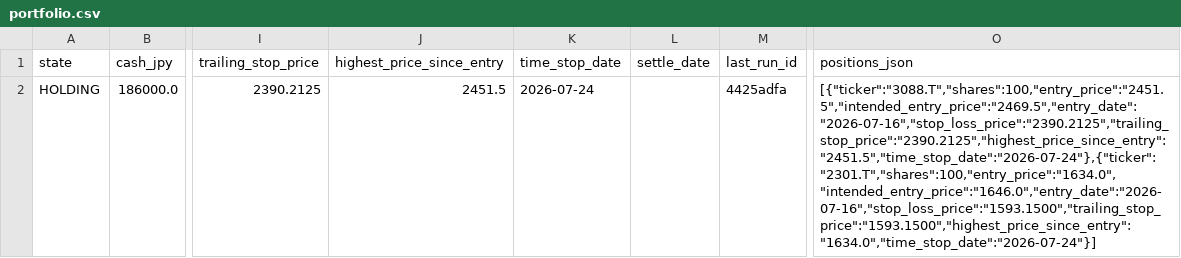
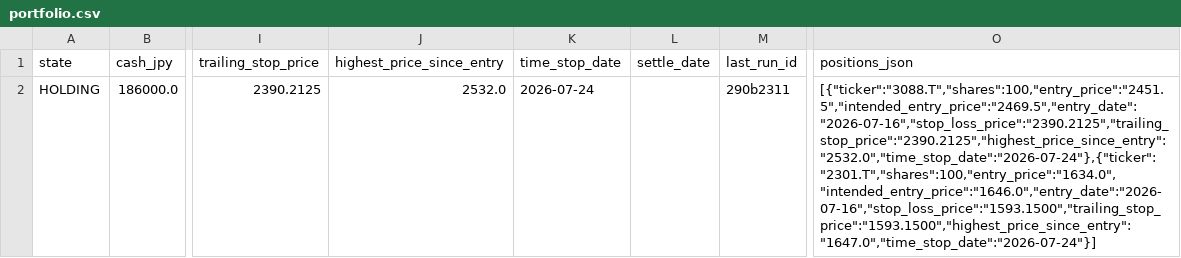
Before and after one commit to zamaxg5ktkyms9/S-Quant, a CSV file: backups/sheets/portfolio.csv, drawn as a sheet; only a part is shown, gaps mark what is left out; the diff names each change by its address in the sheet, - before the commit and + after, or states it on an @@ line.

```diff
--- a/backups/sheets/portfolio.csv
+++ b/backups/sheets/portfolio.csv
-J2 (highest_price_since_entry): 2451.5
+J2 (highest_price_since_entry): 2532.0
-M2 (last_run_id): 4425adfa
+M2 (last_run_id): 290b2311
-O2 (positions_json): [{"ticker":"3088.T","shares":100,"entry_price":"2451.5","intended_entry_price":"2469.5","entry_date":"2026-07-16","stop_loss_price":"2390.2125","trailing_stop_price":"2390.2125","highest_price_since_entry":"2451.5","time_stop_date":"2026-07-24"},{"ticker":"2301.T","shares":100,"entry_price":"1634.0","intended_entry_price":"1646.0","entry_date":"2026-07-16","stop_loss_price":"1593.1500","trailing_stop_price":"1593.1500","highest_price_since_entry":"1634.0","time_stop_date":"2026-07-24"}]
+O2 (positions_json): [{"ticker":"3088.T","shares":100,"entry_price":"2451.5","intended_entry_price":"2469.5","entry_date":"2026-07-16","stop_loss_price":"2390.2125","trailing_stop_price":"2390.2125","highest_price_since_entry":"2532.0","time_stop_date":"2026-07-24"},{"ticker":"2301.T","shares":100,"entry_price":"1634.0","intended_entry_price":"1646.0","entry_date":"2026-07-16","stop_loss_price":"1593.1500","trailing_stop_price":"1593.1500","highest_price_since_entry":"1647.0","time_stop_date":"2026-07-24"}]
```
Also changed, not shown: backups/sheets/run_log.csv.
